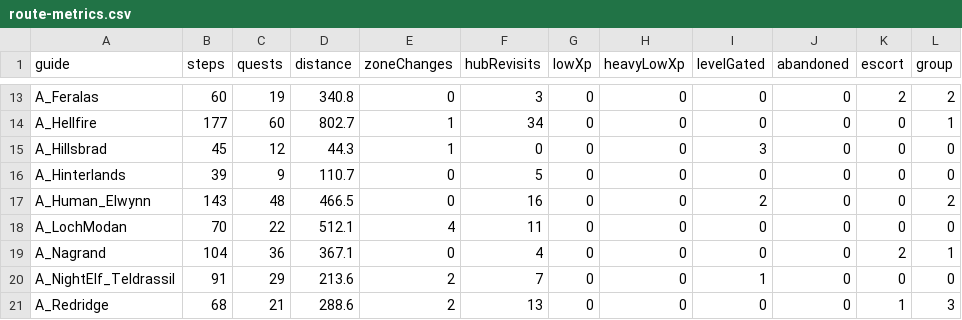
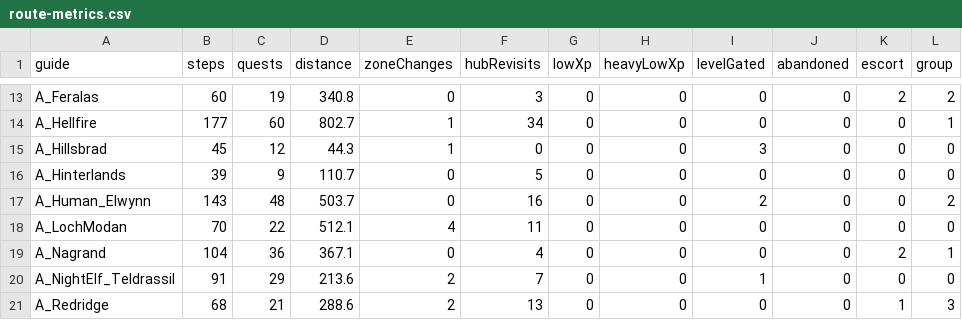
Before and after one commit to GREYsaurus/TBCGuide, a CSV file: docs/generated/route-metrics.csv, drawn as a sheet; only a part is shown, gaps mark what is left out.

```diff
--- a/docs/generated/route-metrics.csv
+++ b/docs/generated/route-metrics.csv
@@ -16,3 +16,3 @@ A_Hillsbrad,45,12,44.3,1,0,0,0,3,0,0,0
 A_Hinterlands,39,9,110.7,0,5,0,0,0,0,0,0
-A_Human_Elwynn,143,48,466.5,0,16,0,0,2,0,0,2
+A_Human_Elwynn,143,48,503.7,0,16,0,0,2,0,0,2
 A_LochModan,70,22,512.1,4,11,0,0,0,0,0,0
```
Also changed, not shown: 17 other files.
